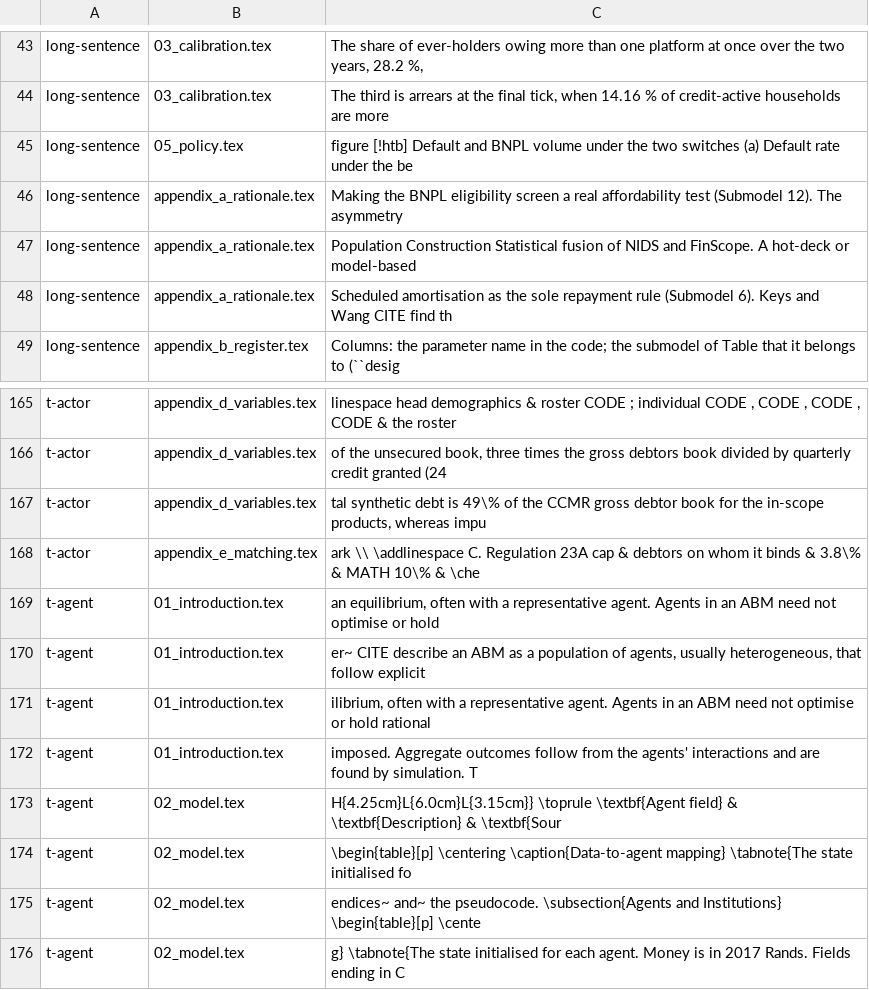
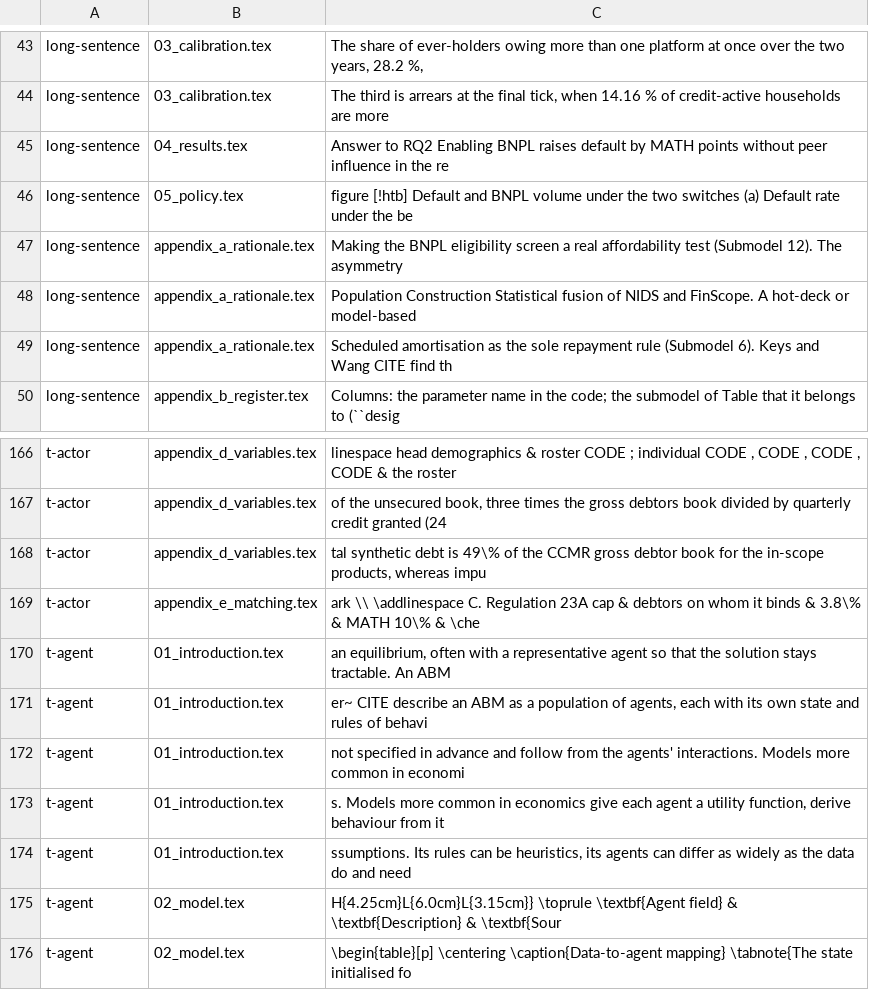
Before and after one commit to marclevin/bnpl-debt-dynamics, a TSV file: .claude/skills/style-check/baseline.tsv, drawn as a sheet; only a part is shown, gaps mark what is left out; the shorter side is filled out with more unchanged rows.

Commit message:
Lead with the redrawn population's estimate; expand the agent-based models passage
The supervisor called the redrawn standard error the more robust one, so the
redrawn population's 1.13 +/- 0.06 (other households +0.17 +/- 0.05) now leads in
the abstract, introduction, answer to RQ2 and conclusion, with the pooled
fixed-population 1.03 +/- 0.06 beside it. No run or number changed.

The agent-based models passage has its own heading. The effect-split table note
discloses the 202 households with no recorded wage income. Review fixes: the
conclusion names the households not short from the start, and a stale source
comment in the abstract is corrected.

```diff
--- a/.claude/skills/style-check/baseline.tsv
+++ b/.claude/skills/style-check/baseline.tsv
@@ -44,2 +44,3 @@ long-sentence	03_calibration.tex	The share of ever-holders owing more than one p
 long-sentence	03_calibration.tex	The third is arrears at the final tick, when 14.16 % of credit-active households are more
+long-sentence	04_results.tex	Answer to RQ2 Enabling BNPL raises default by MATH points without peer influence in the re
 long-sentence	05_policy.tex	figure [!htb] Default and BNPL volume under the two switches (a) Default rate under the be
@@ -168,6 +169,7 @@ t-actor	appendix_d_variables.tex	tal synthetic debt is 49\% of the CCMR gross de
 t-actor	appendix_e_matching.tex	ark \\ \addlinespace C. Regulation 23A cap & debtors on whom it binds & 3.8\% & MATH 10\% & \che
-t-agent	01_introduction.tex	an equilibrium, often with a representative agent. Agents in an ABM need not optimise or hold
-t-agent	01_introduction.tex	er~ CITE describe an ABM as a population of agents, usually heterogeneous, that follow explicit
-t-agent	01_introduction.tex	ilibrium, often with a representative agent. Agents in an ABM need not optimise or hold rational
-t-agent	01_introduction.tex	imposed. Aggregate outcomes follow from the agents' interactions and are found by simulation. T
+t-agent	01_introduction.tex	an equilibrium, often with a representative agent so that the solution stays tractable. An ABM
+t-agent	01_introduction.tex	er~ CITE describe an ABM as a population of agents, each with its own state and rules of behavi
+t-agent	01_introduction.tex	not specified in advance and follow from the agents' interactions. Models more common in economi
+t-agent	01_introduction.tex	s. Models more common in economics give each agent a utility function, derive behaviour from it
+t-agent	01_introduction.tex	ssumptions. Its rules can be heuristics, its agents can differ as widely as the data do and need
 t-agent	02_model.tex	H{4.25cm}L{6.0cm}L{3.15cm}} \toprule \textbf{Agent field} & \textbf{Description} & \textbf{Sour
```
Also changed, not shown: 10 other files.
